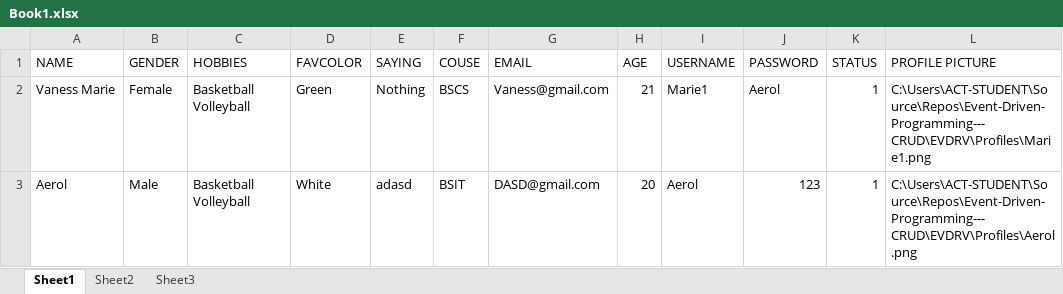
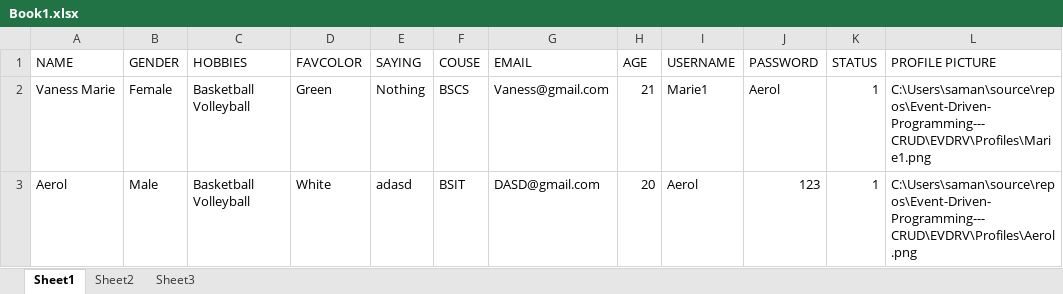
Before and after one commit to AerolUgh/Event-Driven-Programming---CRUD, an Excel workbook: Book1.xlsx, sheet Sheet1, drawn as a sheet; values as stored, in another font and other column widths than the file's, no borders; the diff names each change by its address in the sheet, - before the commit and + after, or states it on an @@ line.

```diff
--- a/Book1.xlsx (sheet Sheet1)
+++ b/Book1.xlsx (sheet Sheet1)
-L2 (PROFILE PICTURE): C:\Users\ACT-STUDENT\Source\Repos\Event-Driven-Programming---CRUD\EVDRV\Profiles\Marie1.png
+L2 (PROFILE PICTURE): C:\Users\saman\source\repos\Event-Driven-Programming---CRUD\EVDRV\Profiles\Marie1.png
-L3 (PROFILE PICTURE): C:\Users\ACT-STUDENT\Source\Repos\Event-Driven-Programming---CRUD\EVDRV\Profiles\Aerol.png
+L3 (PROFILE PICTURE): C:\Users\saman\source\repos\Event-Driven-Programming---CRUD\EVDRV\Profiles\Aerol.png
```
Also changed, not shown: sheet Sheet2, 11 other files.
